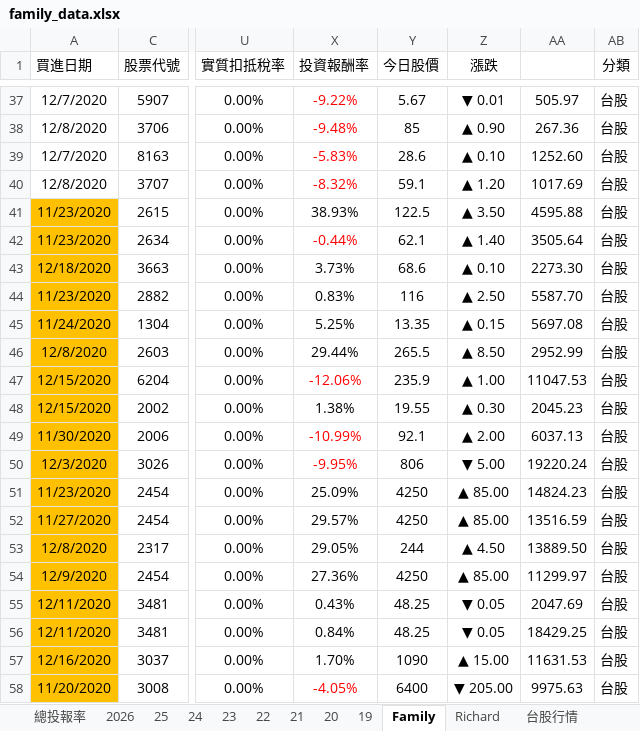
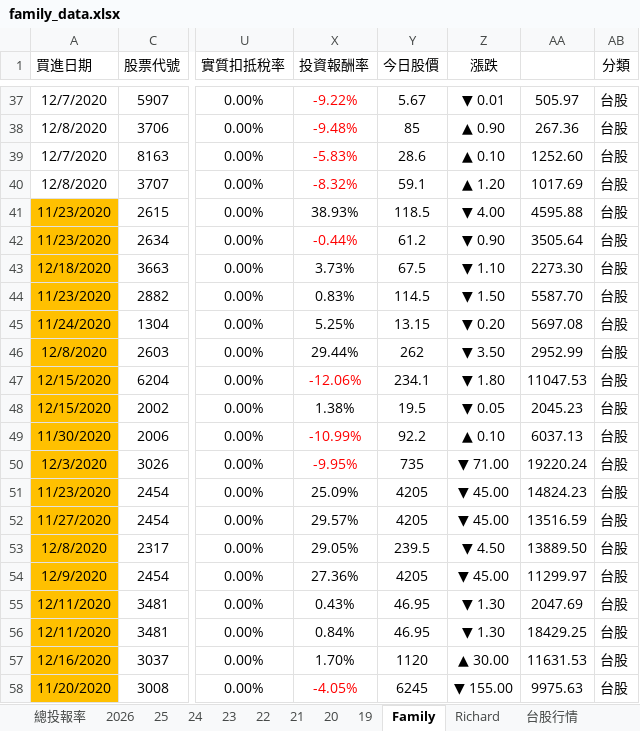
Before and after one commit to even182/richard-personal-hub, an Excel workbook: data/family_data.xlsx, sheet Family, drawn as a sheet; only a part is shown, gaps mark what is left out; values as stored, in another font and other column widths than the file's, no borders; charts and pictures and conditional formats not drawn; the diff covers the shown part only; the diff names each change by its address in the sheet, - before the commit and + after, or states it on an @@ line.

Commit message:
update: family data (2026-10-19)

```diff
--- a/data/family_data.xlsx (sheet Family)
+++ b/data/family_data.xlsx (sheet Family)
-Y41 (今日股價): 122.5
+Y41 (今日股價): 118.5
-Z41 (漲跌): ▲ 3.50
+Z41 (漲跌): ▼ 4.00
-Y42 (今日股價): 62.1
+Y42 (今日股價): 61.2
-Z42 (漲跌): ▲ 1.40
+Z42 (漲跌): ▼ 0.90
-Y43 (今日股價): 68.6
+Y43 (今日股價): 67.5
-Z43 (漲跌): ▲ 0.10
+Z43 (漲跌): ▼ 1.10
-Y44 (今日股價): 116
+Y44 (今日股價): 114.5
-Z44 (漲跌): ▲ 2.50
+Z44 (漲跌): ▼ 1.50
-Y45 (今日股價): 13.35
+Y45 (今日股價): 13.15
-Z45 (漲跌): ▲ 0.15
+Z45 (漲跌): ▼ 0.20
-Y46 (今日股價): 265.5
+Y46 (今日股價): 262
-Z46 (漲跌): ▲ 8.50
+Z46 (漲跌): ▼ 3.50
-Y47 (今日股價): 235.9
+Y47 (今日股價): 234.1
-Z47 (漲跌): ▲ 1.00
+Z47 (漲跌): ▼ 1.80
-Y48 (今日股價): 19.55
+Y48 (今日股價): 19.5
-Z48 (漲跌): ▲ 0.30
+Z48 (漲跌): ▼ 0.05
-Y49 (今日股價): 92.1
+Y49 (今日股價): 92.2
-Z49 (漲跌): ▲ 2.00
+Z49 (漲跌): ▲ 0.10
-Y50 (今日股價): 806
+Y50 (今日股價): 735
-Z50 (漲跌): ▼ 5.00
+Z50 (漲跌): ▼ 71.00
-Y51:Y52 (今日股價): 4250
+Y51:Y52 (今日股價): 4205
-Z51:Z52 (漲跌): ▲ 85.00
+Z51:Z52 (漲跌): ▼ 45.00
-Y53 (今日股價): 244
+Y53 (今日股價): 239.5
-Z53 (漲跌): ▲ 4.50
+Z53 (漲跌): ▼ 4.50
-Y54 (今日股價): 4250
+Y54 (今日股價): 4205
-Z54 (漲跌): ▲ 85.00
+Z54 (漲跌): ▼ 45.00
-Y55:Y56 (今日股價): 48.25
+Y55:Y56 (今日股價): 46.95
-Z55:Z56 (漲跌): ▼ 0.05
+Z55:Z56 (漲跌): ▼ 1.30
-Y57 (今日股價): 1090
+Y57 (今日股價): 1120
-Z57 (漲跌): ▲ 15.00
+Z57 (漲跌): ▲ 30.00
-Y58 (今日股價): 6400
+Y58 (今日股價): 6245
-Z58 (漲跌): ▼ 205.00
+Z58 (漲跌): ▼ 155.00
```
Also changed, not shown: 1 added row, 1 removed row, 810 edited cells and cell formats elsewhere in this sheet, sheet 台股行情, sheet 2026, sheet Richard, sheet 21, sheet 25, sheet 24, 5 more sheets, hidden cells, charts or pictures.
